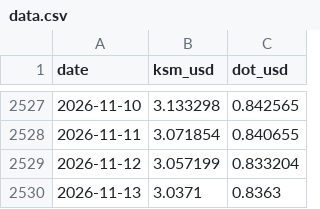
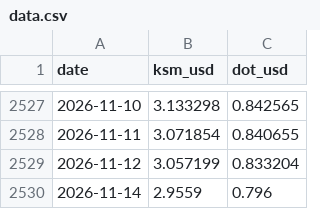
Before and after one commit to Birdbrain-wtf/ksm-dot, a CSV file: data/data.csv, drawn as a sheet; only a part is shown, gaps mark what is left out; removed rows and columns are numbered as before the commit, all else as after; the diff names each change by its address in the sheet, - before the commit and + after, or states it on an @@ line.

```diff
--- a/data/data.csv
+++ b/data/data.csv
-row 2530: 2026-11-13 | 3.0371 | 0.8363
+row 2530: 2026-11-14 | 2.9559 | 0.796
```
Also changed, not shown: 1 other file.
